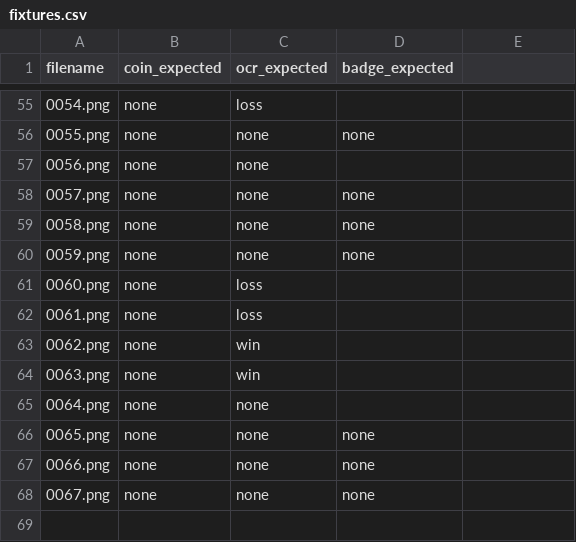
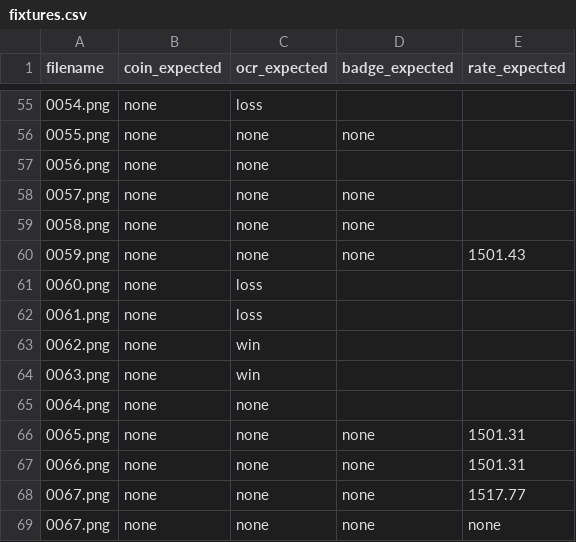
Before and after one commit to garasubo/duel-tools, a CSV file: src/capture/fixtures.csv, drawn as a sheet; only a part is shown, gaps mark what is left out; the diff names each change by its address in the sheet, - before the commit and + after, or states it on an @@ line.

```diff
--- a/src/capture/fixtures.csv
+++ b/src/capture/fixtures.csv
-E1: (empty)
+E1: rate_expected
-E60 (rate_expected): (empty)
+E60 (rate_expected): 1501.43
-E66:E67 (rate_expected): (empty)
+E66:E67 (rate_expected): 1501.31
-E68 (rate_expected): (empty)
+E68 (rate_expected): 1517.77
+row 69: 0067.png | none | none | none | none
```
Also changed, not shown: 4 other files.
